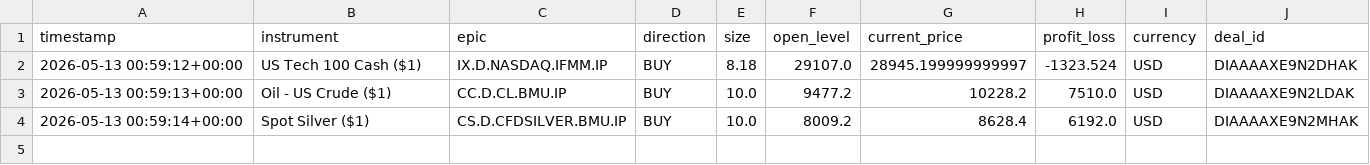
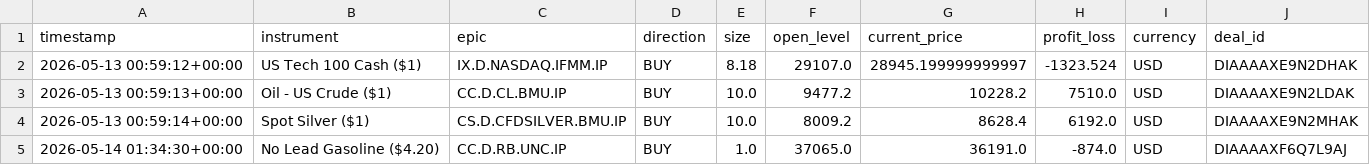
Before and after one commit to masm1/trading-bot, a CSV file: closed_positions.csv, drawn as a sheet; the diff names each change by its address in the sheet, - before the commit and + after, or states it on an @@ line.

```diff
--- a/closed_positions.csv
+++ b/closed_positions.csv
+row 5: 2026-05-14 01:34:30+00:00 | No Lead Gasoline ($4.20) | CC.D.RB.UNC.IP | BUY | 1.0 | 37065.0 | 36191.0 | -874.0 | USD | DIAAAAXF6Q7L9AJ
```
Also changed, not shown: demo_orders.csv, earnings_watchlist.csv, 10 other files.
